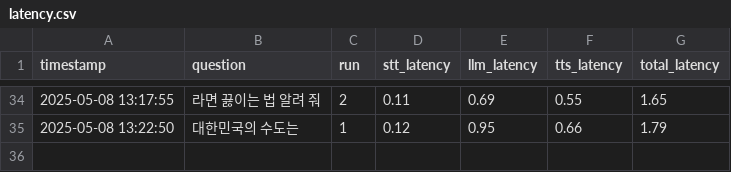
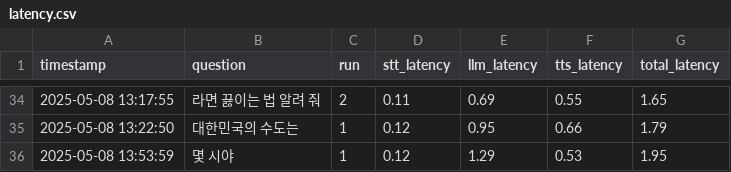
Before and after one commit to somilee0202/LiveChatAvatar, a CSV file: latency.csv, drawn as a sheet; only a part is shown, gaps mark what is left out; the diff names each change by its address in the sheet, - before the commit and + after, or states it on an @@ line.

```diff
--- a/latency.csv
+++ b/latency.csv
+row 36: 2025-05-08 13:53:59 | 몇 시야 | 1 | 0.12 | 1.29 | 0.53 | 1.95
```
Also changed, not shown: 3 other files.
